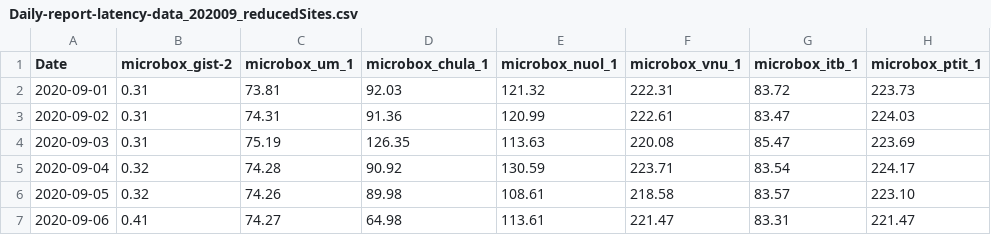
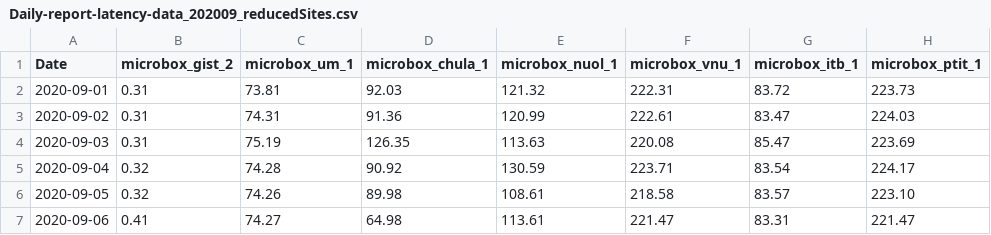
Before and after one commit to ahmadrathore/Datasets-MultiView, a CSV file: Daily-report-latency-data_202009_reducedSites.csv, drawn as a sheet; only a part is shown.

Commit message:
Update Daily-report-latency-data_202009_reducedSites.csv

```diff
--- a/Daily-report-latency-data_202009_reducedSites.csv
+++ b/Daily-report-latency-data_202009_reducedSites.csv
@@ -1,2 +1,2 @@
-Date,microbox_gist-2,microbox_um_1,microbox_chula_1,microbox_nuol_1,microbox_vnu_1,microbox_itb_1,microbox_ptit_1
+Date,microbox_gist_2,microbox_um_1,microbox_chula_1,microbox_nuol_1,microbox_vnu_1,microbox_itb_1,microbox_ptit_1
 2020-09-01,0.31,73.81,92.03,121.32,222.31,83.72,223.73
```
